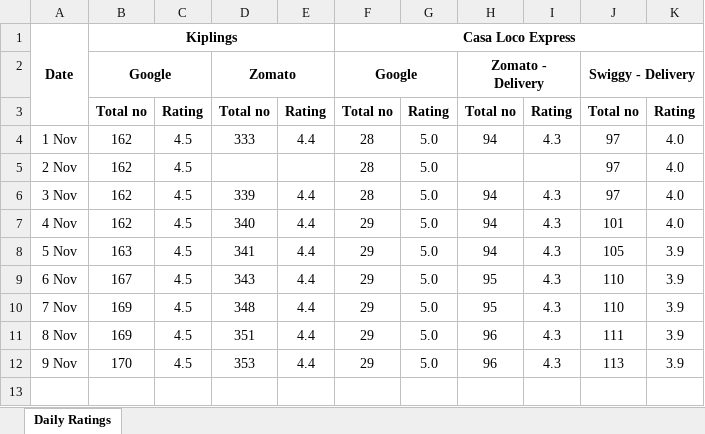
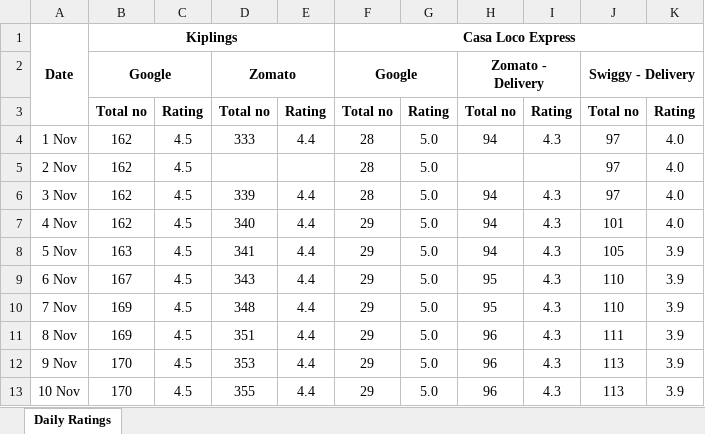
Before and after one commit to legion0069/restaurant-ratings-tracker, an Excel workbook: data/restaurant_ratings.xlsx, sheet Daily Ratings, drawn as a sheet; values as stored, in another font and other column widths than the file's, no borders; the diff names each change by its address in the sheet, - before the commit and + after, or states it on an @@ line.

```diff
--- a/data/restaurant_ratings.xlsx (sheet Daily Ratings)
+++ b/data/restaurant_ratings.xlsx (sheet Daily Ratings)
+row 13: 10 Nov | 170 | 4.5 | 355 | 4.4 | 29 | 5.0 | 96 | 4.3 | 113 | 3.9
```
